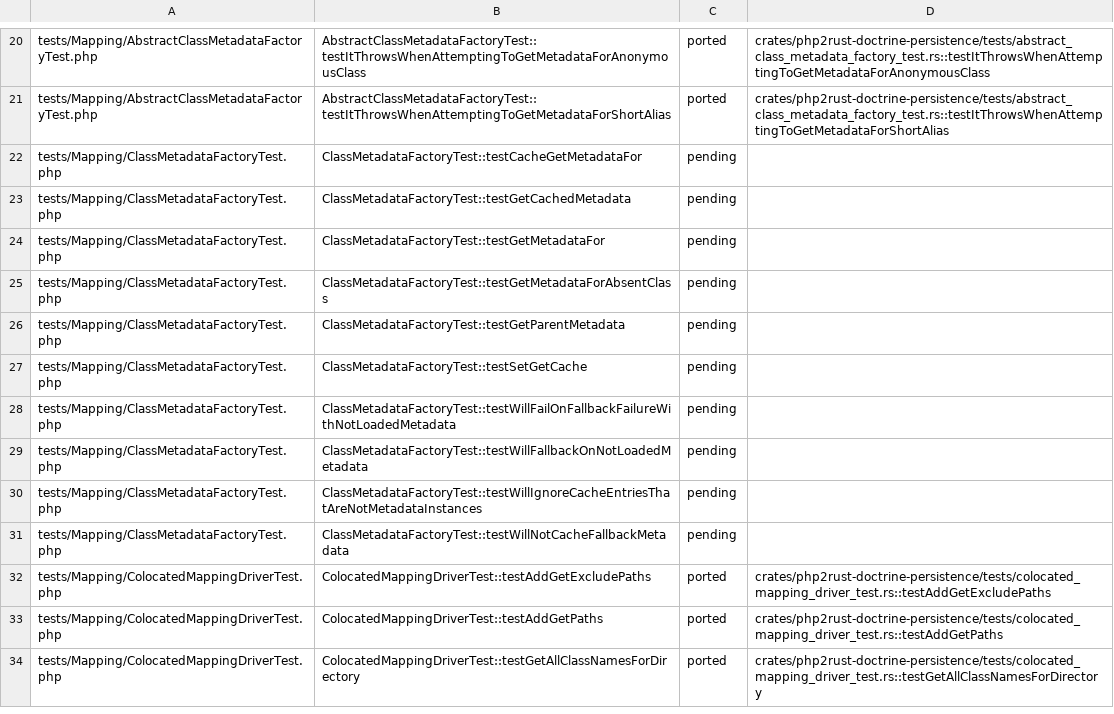
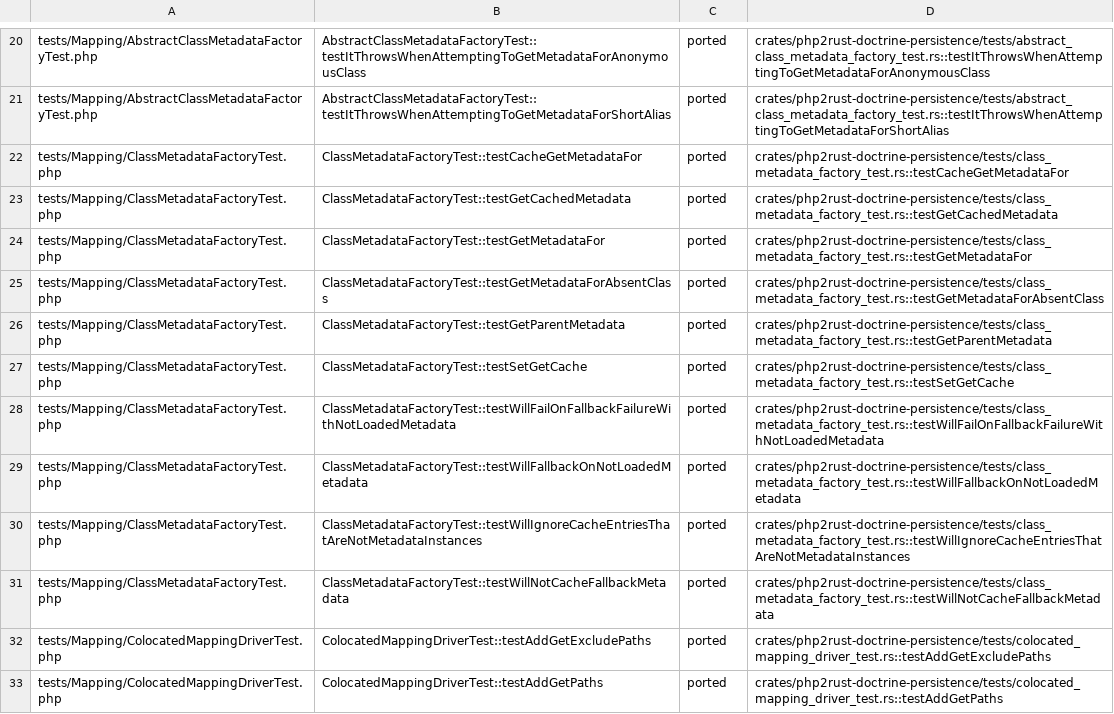
Before and after one commit to D-Nations/php2rust-doctrine-orm, a TSV file: parity/doctrine/persistence.tsv, drawn as a sheet; only a part is shown, gaps mark what is left out; the shorter side is filled out with more unchanged rows.

```diff
--- a/parity/doctrine/persistence.tsv
+++ b/parity/doctrine/persistence.tsv
@@ -21,12 +21,12 @@ tests/Mapping/AbstractClassMetadataFactoryTest.php	AbstractClassMetadataFactoryT
 tests/Mapping/AbstractClassMetadataFactoryTest.php	AbstractClassMetadataFactoryTest::testItThrowsWhenAttemptingToGetMetadataForShortAlias	ported	crates/php2rust-doctrine-persistence/tests/abstract_class_metadata_factory_test.rs::testItThrowsWhenAttemptingToGetMetadataForShortAlias
-tests/Mapping/ClassMetadataFactoryTest.php	ClassMetadataFactoryTest::testCacheGetMetadataFor	pending	
-tests/Mapping/ClassMetadataFactoryTest.php	ClassMetadataFactoryTest::testGetCachedMetadata	pending	
-tests/Mapping/ClassMetadataFactoryTest.php	ClassMetadataFactoryTest::testGetMetadataFor	pending	
-tests/Mapping/ClassMetadataFactoryTest.php	ClassMetadataFactoryTest::testGetMetadataForAbsentClass	pending	
-tests/Mapping/ClassMetadataFactoryTest.php	ClassMetadataFactoryTest::testGetParentMetadata	pending	
-tests/Mapping/ClassMetadataFactoryTest.php	ClassMetadataFactoryTest::testSetGetCache	pending	
-tests/Mapping/ClassMetadataFactoryTest.php	ClassMetadataFactoryTest::testWillFailOnFallbackFailureWithNotLoadedMetadata	pending	
-tests/Mapping/ClassMetadataFactoryTest.php	ClassMetadataFactoryTest::testWillFallbackOnNotLoadedMetadata	pending	
-tests/Mapping/ClassMetadataFactoryTest.php	ClassMetadataFactoryTest::testWillIgnoreCacheEntriesThatAreNotMetadataInstances	pending	
-tests/Mapping/ClassMetadataFactoryTest.php	ClassMetadataFactoryTest::testWillNotCacheFallbackMetadata	pending	
+tests/Mapping/ClassMetadataFactoryTest.php	ClassMetadataFactoryTest::testCacheGetMetadataFor	ported	crates/php2rust-doctrine-persistence/tests/class_metadata_factory_test.rs::testCacheGetMetadataFor
+tests/Mapping/ClassMetadataFactoryTest.php	ClassMetadataFactoryTest::testGetCachedMetadata	ported	crates/php2rust-doctrine-persistence/tests/class_metadata_factory_test.rs::testGetCachedMetadata
+tests/Mapping/ClassMetadataFactoryTest.php	ClassMetadataFactoryTest::testGetMetadataFor	ported	crates/php2rust-doctrine-persistence/tests/class_metadata_factory_test.rs::testGetMetadataFor
+tests/Mapping/ClassMetadataFactoryTest.php	ClassMetadataFactoryTest::testGetMetadataForAbsentClass	ported	crates/php2rust-doctrine-persistence/tests/class_metadata_factory_test.rs::testGetMetadataForAbsentClass
+tests/Mapping/ClassMetadataFactoryTest.php	ClassMetadataFactoryTest::testGetParentMetadata	ported	crates/php2rust-doctrine-persistence/tests/class_metadata_factory_test.rs::testGetParentMetadata
+tests/Mapping/ClassMetadataFactoryTest.php	ClassMetadataFactoryTest::testSetGetCache	ported	crates/php2rust-doctrine-persistence/tests/class_metadata_factory_test.rs::testSetGetCache
+tests/Mapping/ClassMetadataFactoryTest.php	ClassMetadataFactoryTest::testWillFailOnFallbackFailureWithNotLoadedMetadata	ported	crates/php2rust-doctrine-persistence/tests/class_metadata_factory_test.rs::testWillFailOnFallbackFailureWithNotLoadedMetadata
+tests/Mapping/ClassMetadataFactoryTest.php	ClassMetadataFactoryTest::testWillFallbackOnNotLoadedMetadata	ported	crates/php2rust-doctrine-persistence/tests/class_metadata_factory_test.rs::testWillFallbackOnNotLoadedMetadata
+tests/Mapping/ClassMetadataFactoryTest.php	ClassMetadataFactoryTest::testWillIgnoreCacheEntriesThatAreNotMetadataInstances	ported	crates/php2rust-doctrine-persistence/tests/class_metadata_factory_test.rs::testWillIgnoreCacheEntriesThatAreNotMetadataInstances
+tests/Mapping/ClassMetadataFactoryTest.php	ClassMetadataFactoryTest::testWillNotCacheFallbackMetadata	ported	crates/php2rust-doctrine-persistence/tests/class_metadata_factory_test.rs::testWillNotCacheFallbackMetadata
 tests/Mapping/ColocatedMappingDriverTest.php	ColocatedMappingDriverTest::testAddGetExcludePaths	ported	crates/php2rust-doctrine-persistence/tests/colocated_mapping_driver_test.rs::testAddGetExcludePaths
```
Also changed, not shown: 1 other file.
